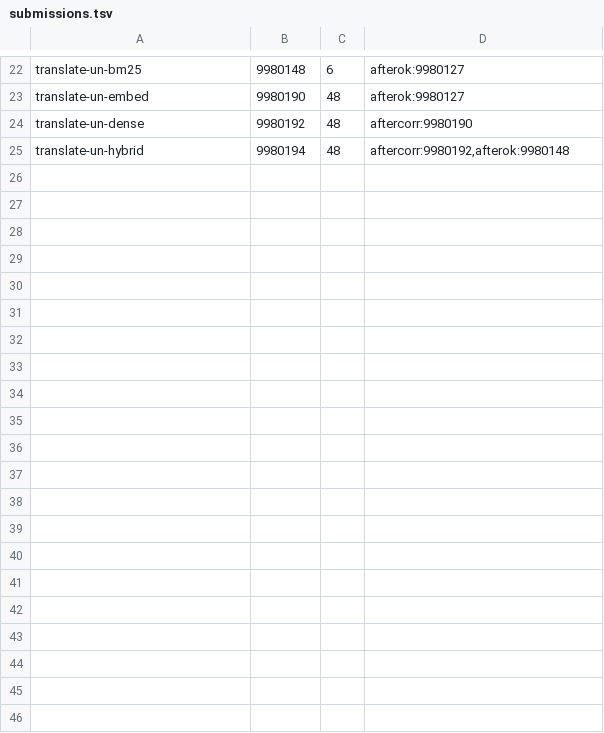
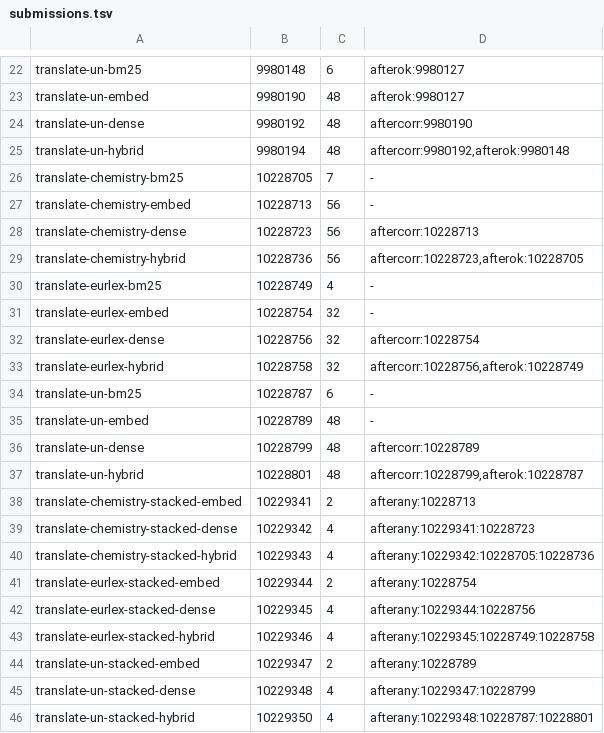
Before and after one commit to Matroid1998/clir-benchmark, a TSV file: report/baseline_analysis/question_19_transformed_retrieval/submissions.tsv, drawn as a sheet; only a part is shown, gaps mark what is left out; the diff names each change by its address in the sheet, - before the commit and + after, or states it on an @@ line.

```diff
--- a/report/baseline_analysis/question_19_transformed_retrieval/submissions.tsv
+++ b/report/baseline_analysis/question_19_transformed_retrieval/submissions.tsv
+row 26: translate-chemistry-bm25 | 10228705 | 7 | -
+row 27: translate-chemistry-embed | 10228713 | 56 | -
+row 28: translate-chemistry-dense | 10228723 | 56 | aftercorr:10228713
+row 29: translate-chemistry-hybrid | 10228736 | 56 | aftercorr:10228723,afterok:10228705
+row 30: translate-eurlex-bm25 | 10228749 | 4 | -
+row 31: translate-eurlex-embed | 10228754 | 32 | -
+row 32: translate-eurlex-dense | 10228756 | 32 | aftercorr:10228754
+row 33: translate-eurlex-hybrid | 10228758 | 32 | aftercorr:10228756,afterok:10228749
+row 34: translate-un-bm25 | 10228787 | 6 | -
+row 35: translate-un-embed | 10228789 | 48 | -
+row 36: translate-un-dense | 10228799 | 48 | aftercorr:10228789
+row 37: translate-un-hybrid | 10228801 | 48 | aftercorr:10228799,afterok:10228787
+row 38: translate-chemistry-stacked-embed | 10229341 | 2 | afterany:10228713
+row 39: translate-chemistry-stacked-dense | 10229342 | 4 | afterany:10229341:10228723
+row 40: translate-chemistry-stacked-hybrid | 10229343 | 4 | afterany:10229342:10228705:10228736
+row 41: translate-eurlex-stacked-embed | 10229344 | 2 | afterany:10228754
+row 42: translate-eurlex-stacked-dense | 10229345 | 4 | afterany:10229344:10228756
+row 43: translate-eurlex-stacked-hybrid | 10229346 | 4 | afterany:10229345:10228749:10228758
+row 44: translate-un-stacked-embed | 10229347 | 2 | afterany:10228789
+row 45: translate-un-stacked-dense | 10229348 | 4 | afterany:10229347:10228799
+row 46: translate-un-stacked-hybrid | 10229350 | 4 | afterany:10229348:10228787:10228801
```
Also changed, not shown: 6 other files.
